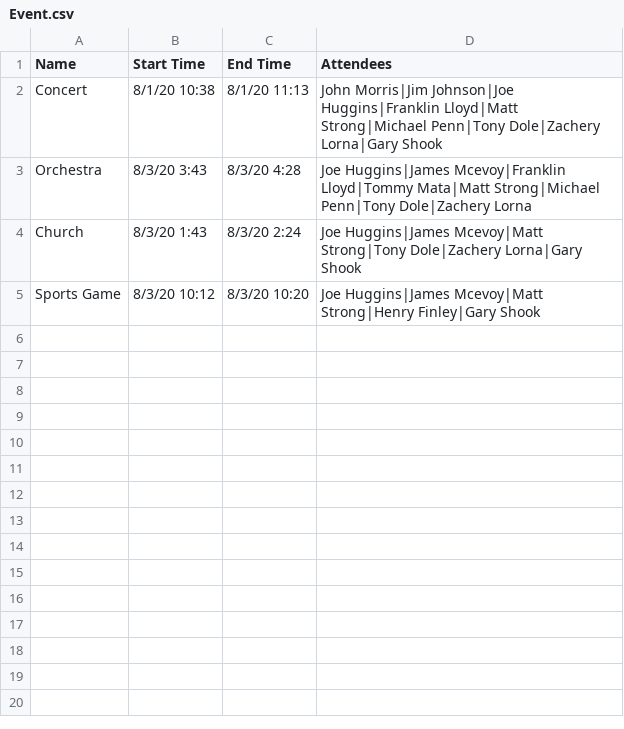
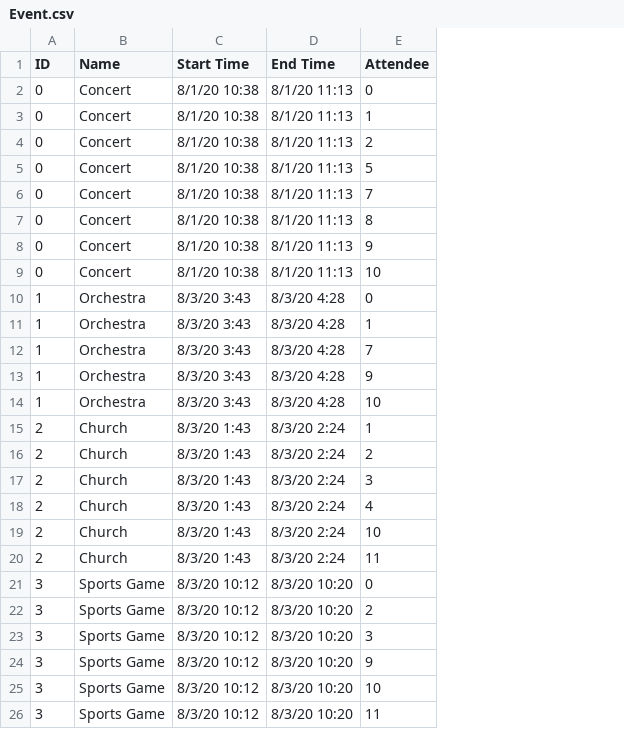
Before and after one commit to kcp210/SER531-Group14, a CSV file: archive/Event.csv, drawn as a sheet; removed rows and columns are numbered as before the commit, all else as after; the diff names each change by its address in the sheet, - before the commit and + after, or states it on an @@ line.

```diff
--- a/archive/Event.csv
+++ b/archive/Event.csv
+column A (ID), row 2: 0; rows 14-15: 1 | 2; row 21: 3
-column D (Attendees), rows 2-5: John Morris|Jim Johnson|Joe Huggins|Franklin Lloyd|Matt Strong|Michael Penn|Tony Dole|Zachery Lorna|Gary Shook | Joe Huggins|James Mcevoy|Franklin Lloyd|Tommy Mata|Matt Strong|Michael Penn|Tony Dole|Zachery Lorna | Joe Huggins|James Mcevoy|Matt Strong|Tony Dole|Zachery Lorna|Gary Shook | Joe Huggins|James Mcevoy|Matt Strong|Henry Finley|Gary Shook
+column E (Attendee), row 2: 0; rows 14-15: 10 | 1; row 21: 0
+row 3: 0 | Concert | 8/1/20 10:38 | 8/1/20 11:13 | 1
+row 4: 0 | Concert | 8/1/20 10:38 | 8/1/20 11:13 | 2
+row 5: 0 | Concert | 8/1/20 10:38 | 8/1/20 11:13 | 5
+row 6: 0 | Concert | 8/1/20 10:38 | 8/1/20 11:13 | 7
+row 7: 0 | Concert | 8/1/20 10:38 | 8/1/20 11:13 | 8
+row 8: 0 | Concert | 8/1/20 10:38 | 8/1/20 11:13 | 9
+row 9: 0 | Concert | 8/1/20 10:38 | 8/1/20 11:13 | 10
+row 10: 1 | Orchestra | 8/3/20 3:43 | 8/3/20 4:28 | 0
+row 11: 1 | Orchestra | 8/3/20 3:43 | 8/3/20 4:28 | 1
+row 12: 1 | Orchestra | 8/3/20 3:43 | 8/3/20 4:28 | 7
+row 13: 1 | Orchestra | 8/3/20 3:43 | 8/3/20 4:28 | 9
+row 16: 2 | Church | 8/3/20 1:43 | 8/3/20 2:24 | 2
+row 17: 2 | Church | 8/3/20 1:43 | 8/3/20 2:24 | 3
+row 18: 2 | Church | 8/3/20 1:43 | 8/3/20 2:24 | 4
+row 19: 2 | Church | 8/3/20 1:43 | 8/3/20 2:24 | 10
+row 20: 2 | Church | 8/3/20 1:43 | 8/3/20 2:24 | 11
+row 22: 3 | Sports Game | 8/3/20 10:12 | 8/3/20 10:20 | 2
+row 23: 3 | Sports Game | 8/3/20 10:12 | 8/3/20 10:20 | 3
+row 24: 3 | Sports Game | 8/3/20 10:12 | 8/3/20 10:20 | 9
+row 25: 3 | Sports Game | 8/3/20 10:12 | 8/3/20 10:20 | 10
+row 26: 3 | Sports Game | 8/3/20 10:12 | 8/3/20 10:20 | 11
```
Also changed, not shown: archive/Person.csv, archive/PersonDetails.csv, 3 other files.
